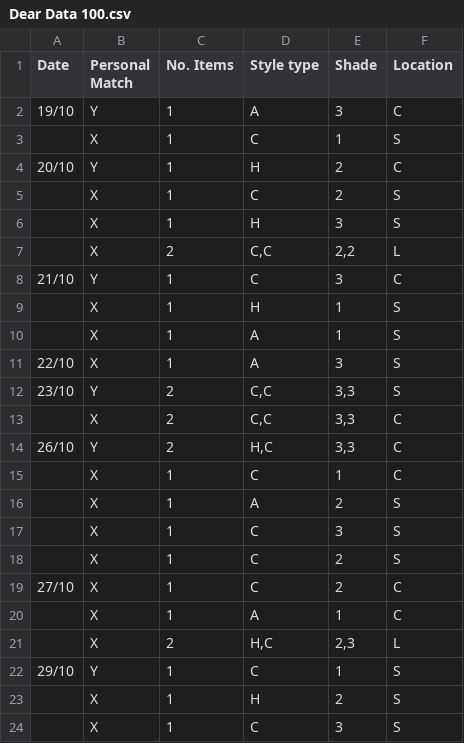
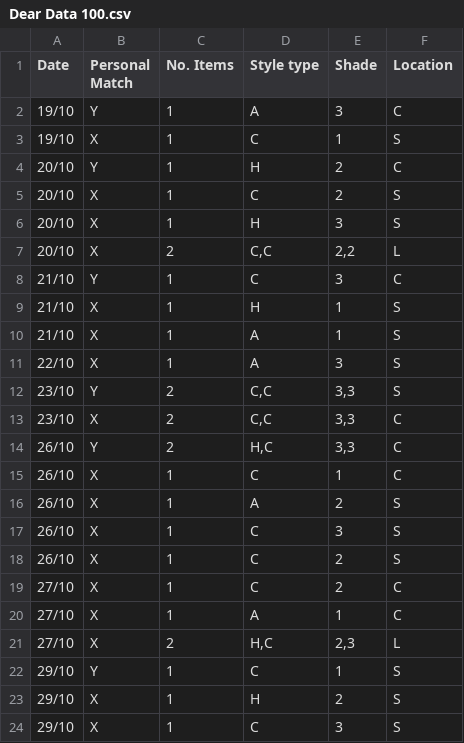
Before and after one commit to mumtazosman29-pixel/Dear-Data-100, a CSV file: Dear Data 100.csv, drawn as a sheet; the diff names each change by its address in the sheet, - before the commit and + after, or states it on an @@ line.

Commit message:
Update entries in Dear Data 100.csv

```diff
--- a/Dear Data 100.csv
+++ b/Dear Data 100.csv
-A3 (Date): (empty)
+A3 (Date): 19/10
-A5:A7 (Date): (empty)
+A5:A7 (Date): 20/10
-A9:A10 (Date): (empty)
+A9:A10 (Date): 21/10
-A13 (Date): (empty)
+A13 (Date): 23/10
-A15:A18 (Date): (empty)
+A15:A18 (Date): 26/10
-A20:A21 (Date): (empty)
+A20:A21 (Date): 27/10
-A23:A24 (Date): (empty)
+A23:A24 (Date): 29/10
```
